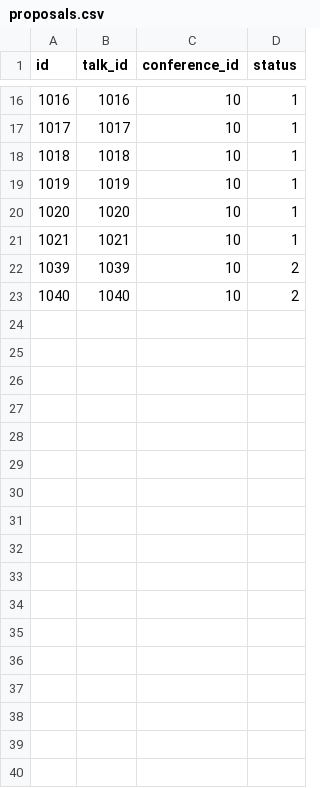
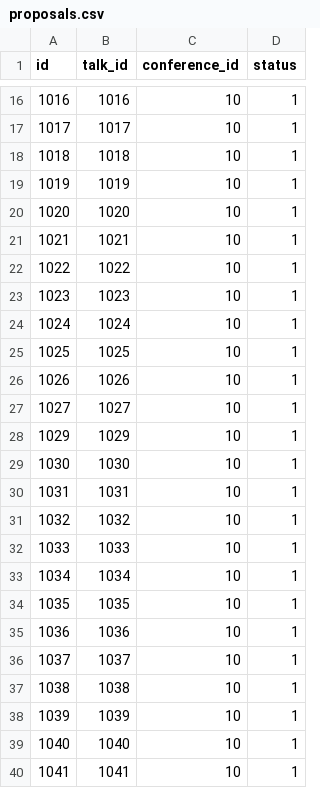
Before and after one commit to cloudnativedaysjp/dreamkast, a CSV file: db/csv/cndt2023/proposals.csv, drawn as a sheet; only a part is shown, gaps mark what is left out; the diff covers the shown part only.

```diff
--- a/db/csv/cndt2023/proposals.csv
+++ b/db/csv/cndt2023/proposals.csv
@@ -21,3 +21,20 @@ id,talk_id,conference_id,status
 1021,1021,10,1
-1039,1039,10,2
-1040,1040,10,2
+1022,1022,10,1
+1023,1023,10,1
+1024,1024,10,1
+1025,1025,10,1
+1026,1026,10,1
+1027,1027,10,1
+1029,1029,10,1
+1030,1030,10,1
+1031,1031,10,1
+1032,1032,10,1
+1033,1033,10,1
+1034,1034,10,1
+1035,1035,10,1
+1036,1036,10,1
+1037,1037,10,1
+1038,1038,10,1
+1039,1039,10,1
+1040,1040,10,1
+1041,1041,10,1
```
Also changed, not shown: 13 added rows elsewhere in this file, db/csv/cndt2023/proposal_items.csv, db/csv/cndt2023/talks_speakers.csv, 7 other files.
